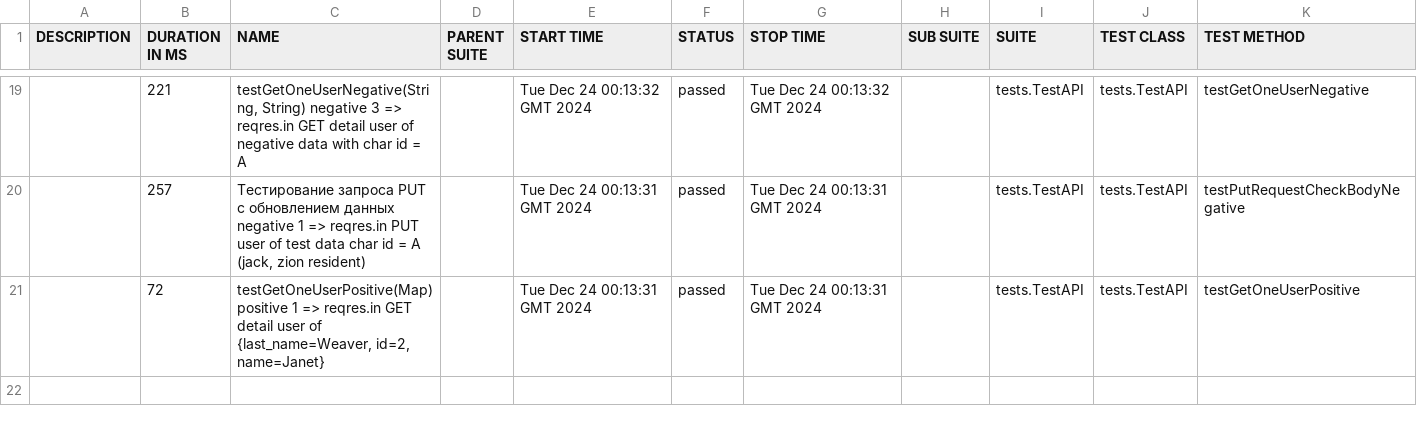
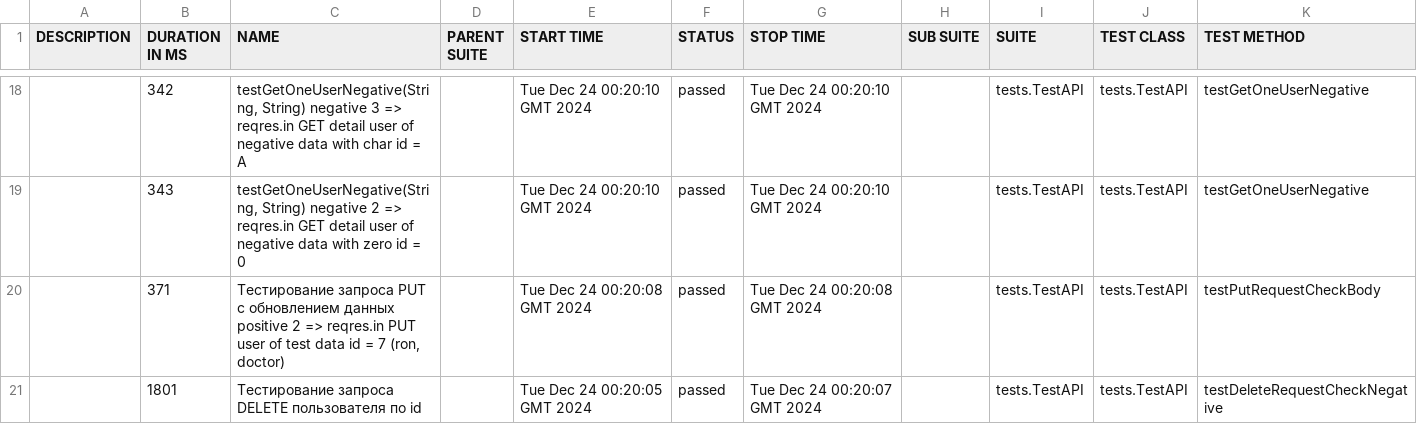
Before and after one commit to prStudentka/practice_work_4, a CSV file: data/suites.csv, drawn as a sheet; only a part is shown, gaps mark what is left out; the diff covers the shown part only.

```diff
--- a/data/suites.csv
+++ b/data/suites.csv
@@ -19,3 +18,4 @@
-"","221","testGetOneUserNegative(String, String) negative 3 => reqres.in GET detail user of negative data with char id = A","","Tue Dec 24 00:13:32 GMT 2024","passed","Tue Dec 24 00:13:32 GMT 2024","","tests.TestAPI","tests.TestAPI","testGetOneUserNegative"
-"","257","Тестирование запроса PUT с обновлением данных negative 1 => reqres.in PUT user of test data char id = A (jack, zion resident)","","Tue Dec 24 00:13:31 GMT 2024","passed","Tue Dec 24 00:13:31 GMT 2024","","tests.TestAPI","tests.TestAPI","testPutRequestCheckBodyNegative"
-"","72","testGetOneUserPositive(Map) positive 1 => reqres.in GET detail user of {last_name=Weaver, id=2, name=Janet}","","Tue Dec 24 00:13:31 GMT 2024","passed","Tue Dec 24 00:13:31 GMT 2024","","tests.TestAPI","tests.TestAPI","testGetOneUserPositive"
+"","342","testGetOneUserNegative(String, String) negative 3 => reqres.in GET detail user of negative data with char id = A","","Tue Dec 24 00:20:10 GMT 2024","passed","Tue Dec 24 00:20:10 GMT 2024","","tests.TestAPI","tests.TestAPI","testGetOneUserNegative"
+"","343","testGetOneUserNegative(String, String) negative 2 => reqres.in GET detail user of negative data with zero id = 0","","Tue Dec 24 00:20:10 GMT 2024","passed","Tue Dec 24 00:20:10 GMT 2024","","tests.TestAPI","tests.TestAPI","testGetOneUserNegative"
+"","371","Тестирование запроса PUT с обновлением данных positive 2 => reqres.in PUT user of test data id = 7 (ron, doctor)","","Tue Dec 24 00:20:08 GMT 2024","passed","Tue Dec 24 00:20:08 GMT 2024","","tests.TestAPI","tests.TestAPI","testPutRequestCheckBody"
+"","1801","Тестирование запроса DELETE пользователя по id","","Tue Dec 24 00:20:05 GMT 2024","passed","Tue Dec 24 00:20:07 GMT 2024","","tests.TestAPI","tests.TestAPI","testDeleteRequestCheckNegative"
```
Also changed, not shown: 2 added rows, 3 removed rows and 61 edited cells elsewhere in this file, data/behaviors.csv, 54 other files.
